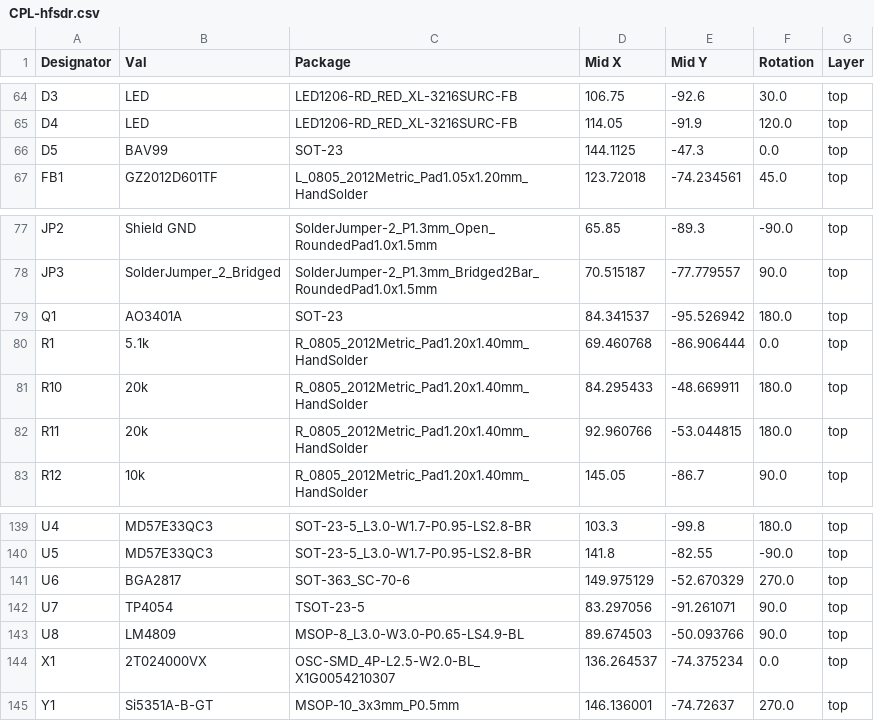
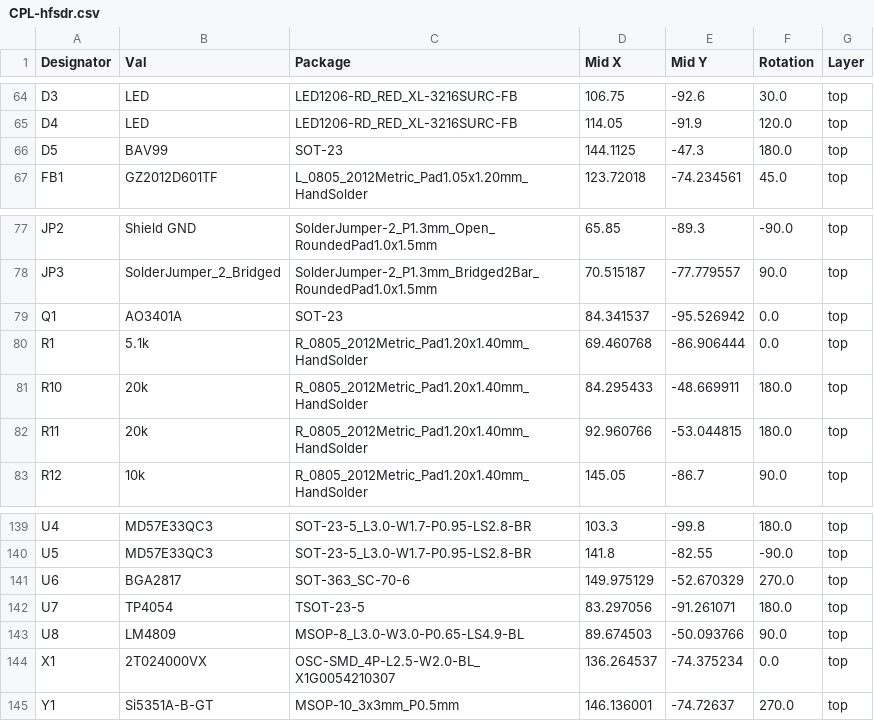
Before and after one commit to rhgndf/hfsdr, a CSV file: hardware/production-20260713/CPL-hfsdr.csv, drawn as a sheet; only a part is shown, gaps mark what is left out.

Commit message:
Actual real production

```diff
--- a/hardware/production-20260713/CPL-hfsdr.csv
+++ b/hardware/production-20260713/CPL-hfsdr.csv
@@ -65,3 +65,3 @@ D3,LED,LED1206-RD_RED_XL-3216SURC-FB,106.75,-92.6,30.0,top
 D4,LED,LED1206-RD_RED_XL-3216SURC-FB,114.05,-91.9,120.0,top
-D5,BAV99,SOT-23,144.1125,-47.3,0.0,top
+D5,BAV99,SOT-23,144.1125,-47.3,180.0,top
 FB1,GZ2012D601TF,L_0805_2012Metric_Pad1.05x1.20mm_HandSolder,123.72018,-74.234561,45.0,top
@@ -78,3 +78,3 @@ JP2,Shield GND,SolderJumper-2_P1.3mm_Open_RoundedPad1.0x1.5mm,65.85,-89.3,-90.0,
 JP3,SolderJumper_2_Bridged,SolderJumper-2_P1.3mm_Bridged2Bar_RoundedPad1.0x1.5mm,70.515187,-77.779557,90.0,top
-Q1,AO3401A,SOT-23,84.341537,-95.526942,180.0,top
+Q1,AO3401A,SOT-23,84.341537,-95.526942,0.0,top
 R1,5.1k,R_0805_2012Metric_Pad1.20x1.40mm_HandSolder,69.460768,-86.906444,0.0,top
@@ -141,3 +141,3 @@ U5,MD57E33QC3,SOT-23-5_L3.0-W1.7-P0.95-LS2.8-BR,141.8,-82.55,-90.0,top
 U6,BGA2817,SOT-363_SC-70-6,149.975129,-52.670329,270.0,top
-U7,TP4054,TSOT-23-5,83.297056,-91.261071,90.0,top
+U7,TP4054,TSOT-23-5,83.297056,-91.261071,180.0,top
 U8,LM4809,MSOP-8_L3.0-W3.0-P0.65-LS4.9-BL,89.674503,-50.093766,90.0,top
```
Also changed, not shown: 3 other files.
